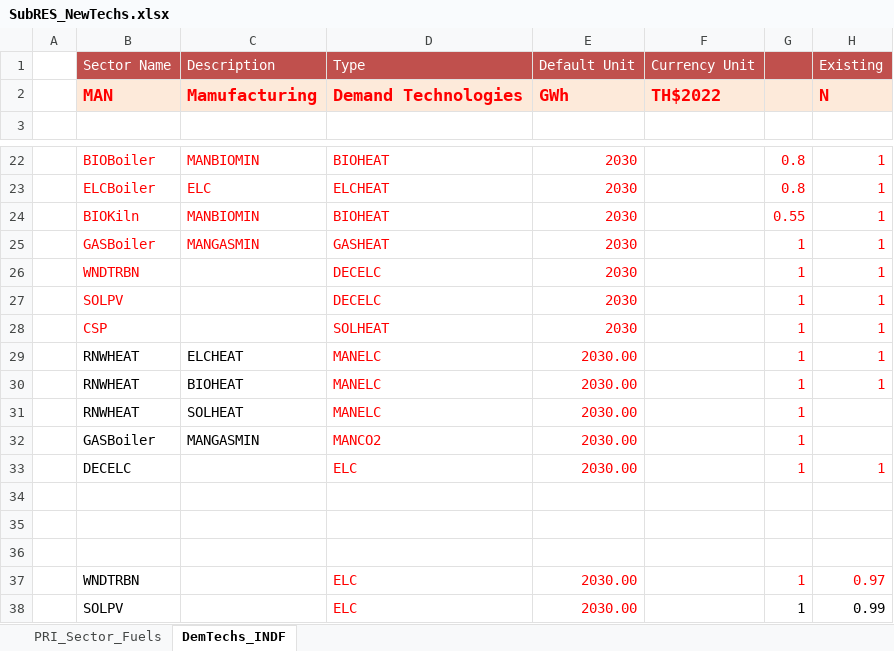
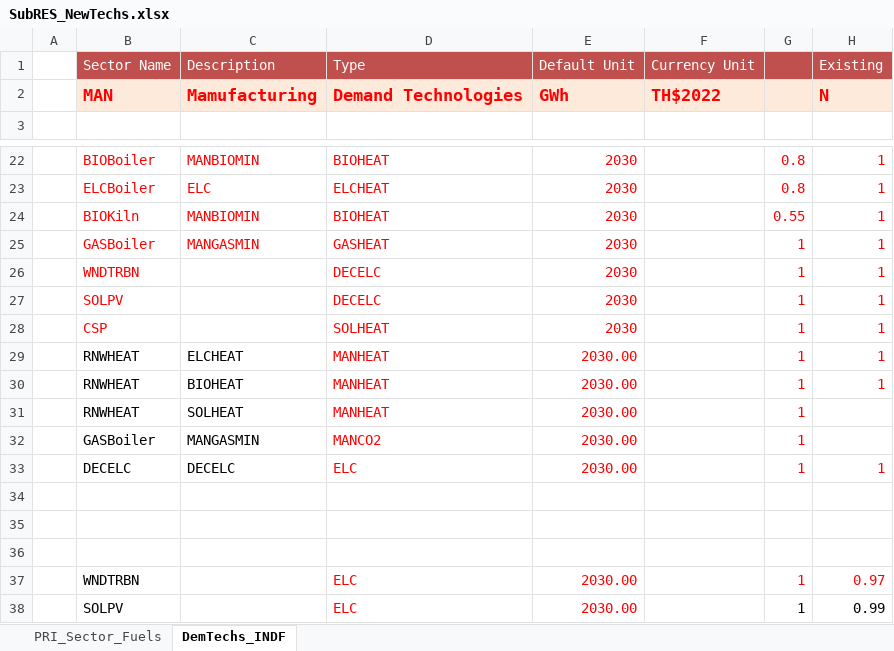
Before and after one commit to Tamenew/INDIND, an Excel workbook: SubRES_TMPL/SubRES_NewTechs.xlsx, sheet DemTechs_INDF, drawn as a sheet; only a part is shown, gaps mark what is left out; values as stored, in another font and other column widths than the file's, no borders; charts and pictures not drawn; the diff names each change by its address in the sheet, - before the commit and + after, or states it on an @@ line.

Commit message:
Update SubRES_NewTechs.xlsx

```diff
--- a/SubRES_TMPL/SubRES_NewTechs.xlsx (sheet DemTechs_INDF)
+++ b/SubRES_TMPL/SubRES_NewTechs.xlsx (sheet DemTechs_INDF)
-D29:D31: MANELC
+D29:D31: MANHEAT
-C33: (empty)
+C33: DECELC
```
